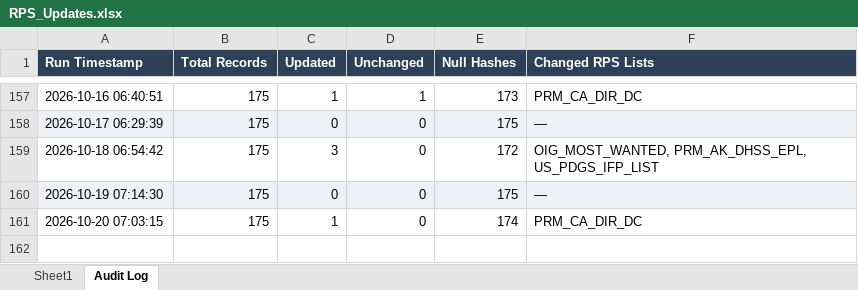
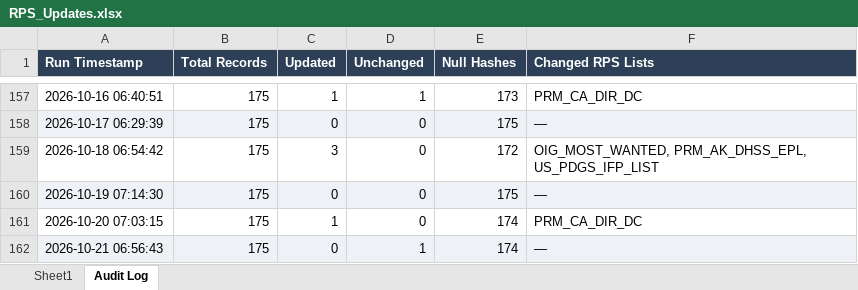
Before and after one commit to rahulraveendrannair-bot/Update-Checking-Automation, an Excel workbook: RPS_Updates.xlsx, sheet Audit Log, drawn as a sheet; only a part is shown, gaps mark what is left out; values as stored, in another font and other column widths than the file's, no borders; the diff names each change by its address in the sheet, - before the commit and + after, or states it on an @@ line.

```diff
--- a/RPS_Updates.xlsx (sheet Audit Log)
+++ b/RPS_Updates.xlsx (sheet Audit Log)
+row 162: 2026-10-21 06:56:43 | 175 | 0 | 1 | 174 | —
```
Also changed, not shown: sheet Sheet1, 1 other file.
